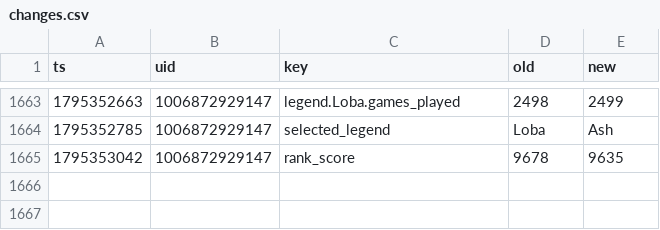
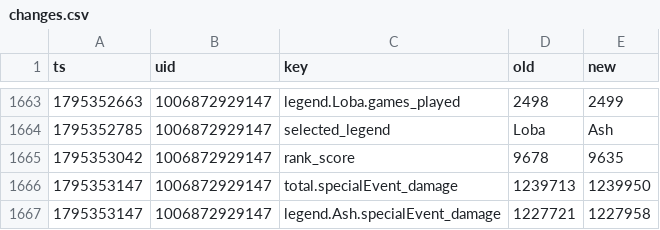
Before and after one commit to lukeapples/apex-tracker, a CSV file: changes.csv, drawn as a sheet; only a part is shown, gaps mark what is left out; the diff names each change by its address in the sheet, - before the commit and + after, or states it on an @@ line.

```diff
--- a/changes.csv
+++ b/changes.csv
+row 1666: 1795353147 | 1006872929147 | total.specialEvent_damage | 1239713 | 1239950
+row 1667: 1795353147 | 1006872929147 | legend.Ash.specialEvent_damage | 1227721 | 1227958
```
Also changed, not shown: 1 other file.
